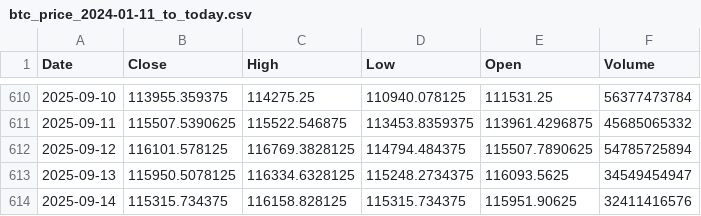
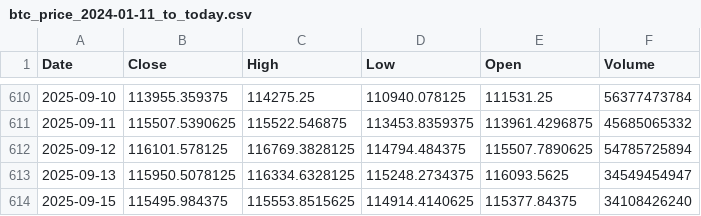
Before and after one commit to dlwpsms3gkrsus-glitch/btc-price-vs-spot-etf-flow-chart, a CSV file: btc_price_2024-01-11_to_today.csv, drawn as a sheet; only a part is shown, gaps mark what is left out; removed rows and columns are numbered as before the commit, all else as after; the diff names each change by its address in the sheet, - before the commit and + after, or states it on an @@ line.

```diff
--- a/btc_price_2024-01-11_to_today.csv
+++ b/btc_price_2024-01-11_to_today.csv
-row 614: 2025-09-14 | 115315.734375 | 116158.828125 | 115315.734375 | 115951.90625 | 32411416576
+row 614: 2025-09-15 | 115495.984375 | 115553.8515625 | 114914.4140625 | 115377.84375 | 34108426240
```
